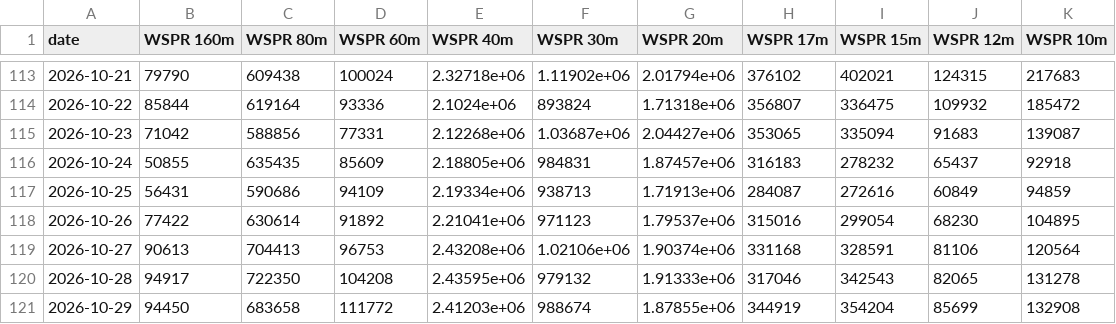
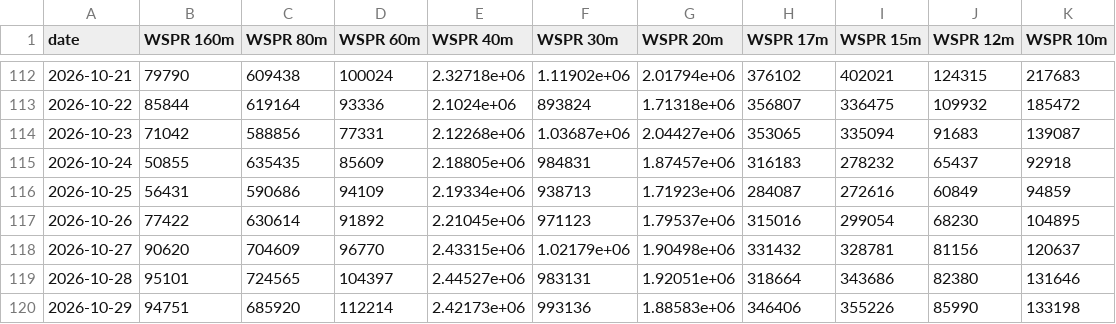
Before and after one commit to zachfeemster-create/Closed-loop, a CSV file: autorun/data/wspr.csv, drawn as a sheet; only a part is shown, gaps mark what is left out; the diff covers the shown part only.

```diff
--- a/autorun/data/wspr.csv
+++ b/autorun/data/wspr.csv
@@ -116,6 +115,6 @@ date,WSPR 160m,WSPR 80m,WSPR 60m,WSPR 40m,WSPR 30m,WSPR 20m,WSPR 17m,WSPR 15m,WS
 2026-10-24,50855,635435,85609,2.18805e+06,984831,1.87457e+06,316183,278232,65437,92918
-2026-10-25,56431,590686,94109,2.19334e+06,938713,1.71913e+06,284087,272616,60849,94859
-2026-10-26,77422,630614,91892,2.21041e+06,971123,1.79537e+06,315016,299054,68230,104895
-2026-10-27,90613,704413,96753,2.43208e+06,1.02106e+06,1.90374e+06,331168,328591,81106,120564
-2026-10-28,94917,722350,104208,2.43595e+06,979132,1.91333e+06,317046,342543,82065,131278
-2026-10-29,94450,683658,111772,2.41203e+06,988674,1.87855e+06,344919,354204,85699,132908
+2026-10-25,56431,590686,94109,2.19334e+06,938713,1.71923e+06,284087,272616,60849,94859
+2026-10-26,77422,630614,91892,2.21045e+06,971123,1.79537e+06,315016,299054,68230,104895
+2026-10-27,90620,704609,96770,2.43315e+06,1.02179e+06,1.90498e+06,331432,328781,81156,120637
+2026-10-28,95101,724565,104397,2.44527e+06,983131,1.92051e+06,318664,343686,82380,131646
+2026-10-29,94751,685920,112214,2.42173e+06,993136,1.88583e+06,346406,355226,85990,133198
```
Also changed, not shown: 1 added row, 1 removed row and 10 edited cells elsewhere in this file, autorun/data/fred.csv, 3 other files.
